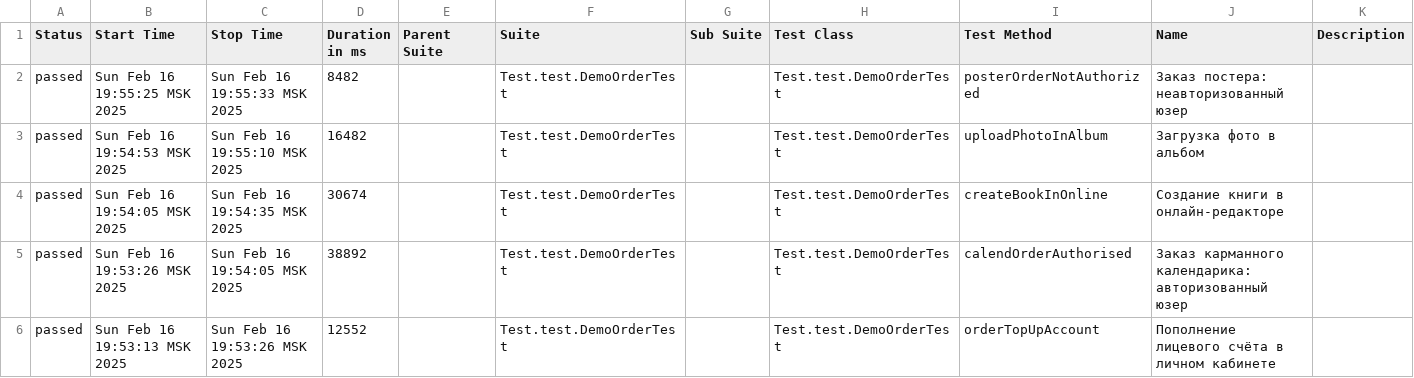
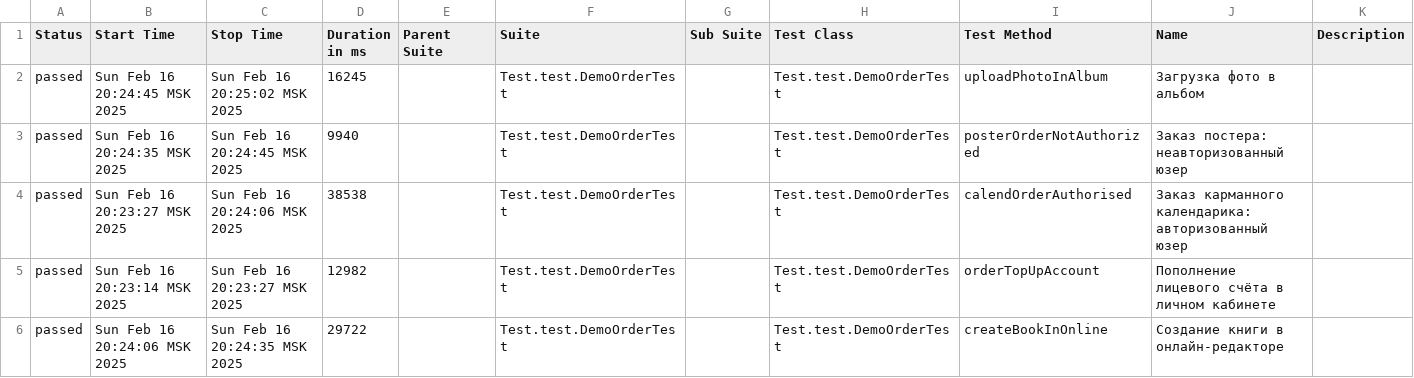
Before and after one commit to MariamPetr/allure-reports-for-web, a CSV file: web-master/allure-maven-plugin/data/suites.csv, drawn as a sheet.

Commit message:
Web Allure Report - master

```diff
--- a/web-master/allure-maven-plugin/data/suites.csv
+++ b/web-master/allure-maven-plugin/data/suites.csv
@@ -1,6 +1,6 @@
 "Status","Start Time","Stop Time","Duration in ms","Parent Suite","Suite","Sub Suite","Test Class","Test Method","Name","Description"
-"passed","Sun Feb 16 19:55:25 MSK 2025","Sun Feb 16 19:55:33 MSK 2025","8482","","Test.test.DemoOrderTest","","Test.test.DemoOrderTest","posterOrderNotAuthorized","Заказ постера: неавторизованный юзер",""
-"passed","Sun Feb 16 19:54:53 MSK 2025","Sun Feb 16 19:55:10 MSK 2025","16482","","Test.test.DemoOrderTest","","Test.test.DemoOrderTest","uploadPhotoInAlbum","Загрузка фото в альбом",""
-"passed","Sun Feb 16 19:54:05 MSK 2025","Sun Feb 16 19:54:35 MSK 2025","30674","","Test.test.DemoOrderTest","","Test.test.DemoOrderTest","createBookInOnline","Создание книги в онлайн-редакторе",""
-"passed","Sun Feb 16 19:53:26 MSK 2025","Sun Feb 16 19:54:05 MSK 2025","38892","","Test.test.DemoOrderTest","","Test.test.DemoOrderTest","calendOrderAuthorised","Заказ карманного календарика: авторизованный юзер",""
-"passed","Sun Feb 16 19:53:13 MSK 2025","Sun Feb 16 19:53:26 MSK 2025","12552","","Test.test.DemoOrderTest","","Test.test.DemoOrderTest","orderTopUpAccount","Пополнение лицевого счёта в личном кабинете",""
+"passed","Sun Feb 16 20:24:45 MSK 2025","Sun Feb 16 20:25:02 MSK 2025","16245","","Test.test.DemoOrderTest","","Test.test.DemoOrderTest","uploadPhotoInAlbum","Загрузка фото в альбом",""
+"passed","Sun Feb 16 20:24:35 MSK 2025","Sun Feb 16 20:24:45 MSK 2025","9940","","Test.test.DemoOrderTest","","Test.test.DemoOrderTest","posterOrderNotAuthorized","Заказ постера: неавторизованный юзер",""
+"passed","Sun Feb 16 20:23:27 MSK 2025","Sun Feb 16 20:24:06 MSK 2025","38538","","Test.test.DemoOrderTest","","Test.test.DemoOrderTest","calendOrderAuthorised","Заказ карманного календарика: авторизованный юзер",""
+"passed","Sun Feb 16 20:23:14 MSK 2025","Sun Feb 16 20:23:27 MSK 2025","12982","","Test.test.DemoOrderTest","","Test.test.DemoOrderTest","orderTopUpAccount","Пополнение лицевого счёта в личном кабинете",""
+"passed","Sun Feb 16 20:24:06 MSK 2025","Sun Feb 16 20:24:35 MSK 2025","29722","","Test.test.DemoOrderTest","","Test.test.DemoOrderTest","createBookInOnline","Создание книги в онлайн-редакторе",""
```
Also changed, not shown: 20 other files.
